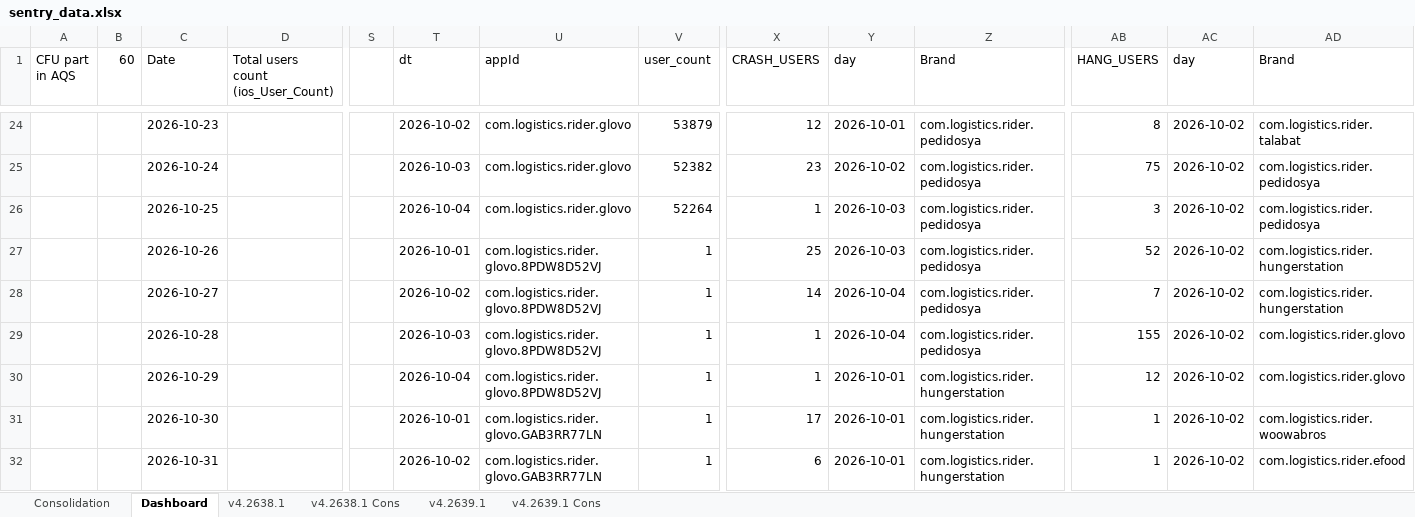
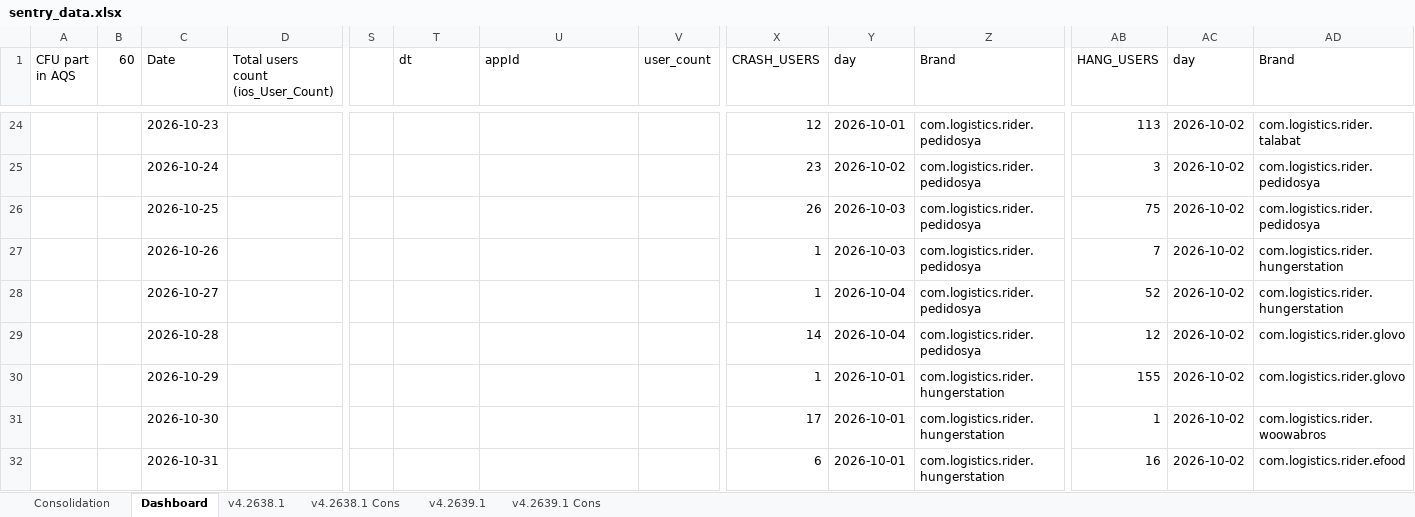
Before and after one commit to shilpa-bansal0401/rider-app-ios-reliability-dashboard, an Excel workbook: consolidation_report/sentry_data.xlsx, sheet Dashboard, drawn as a sheet; only a part is shown, gaps mark what is left out; values as stored, in another font and other column widths than the file's, no cell formats; removed rows and columns are numbered as before the commit, all else as after; rows hold the shown columns only; the diff covers the shown part only; the diff names each change by its address in the sheet, - before the commit and + after, or states it on an @@ line.

```diff
--- a/consolidation_report/sentry_data.xlsx (sheet Dashboard)
+++ b/consolidation_report/sentry_data.xlsx (sheet Dashboard)
-T24 (dt): 2026-10-02
+T24 (dt): (empty)
-U24:U25 (appId): com.logistics.rider.glovo
+U24:U25 (appId): (empty)
-V24 (user_count): 53879
+V24 (user_count): (empty)
-AB24 (HANG_USERS): 8
+AB24 (HANG_USERS): 113
-T25 (dt): 2026-10-03
+T25 (dt): (empty)
-V25 (user_count): 52382
+V25 (user_count): (empty)
-AB25 (HANG_USERS): 75
+AB25 (HANG_USERS): 3
+row 26:  |  | 2026-10-25 |  |  |  |  |  | 26 | 2026-10-03 | com.logistics.rider.pedidosya | 75 | 2026-10-02 | com.logistics.rider.pedidosya
-C27 (Date): 2026-10-25
+C27 (Date): 2026-10-26
-T27 (dt): 2026-10-04
+T27 (dt): (empty)
-U27 (appId): com.logistics.rider.glovo
+U27 (appId): (empty)
-V27 (user_count): 52264
+V27 (user_count): (empty)
-AB27 (HANG_USERS): 3
+AB27 (HANG_USERS): 7
-AD27 (Brand): com.logistics.rider.pedidosya
+AD27 (Brand): com.logistics.rider.hungerstation
-C28 (Date): 2026-10-26
+C28 (Date): 2026-10-27
-T28 (dt): 2026-10-01
+T28 (dt): (empty)
-U28 (appId): com.logistics.rider.glovo.8PDW8D52VJ
+U28 (appId): (empty)
-V28 (user_count): 1
+V28 (user_count): (empty)
-X28 (CRASH_USERS): 25
+X28 (CRASH_USERS): 1
-Y28 (day): 2026-10-03
+Y28 (day): 2026-10-04
-row 28:  |  | 2026-10-27 |  |  | 2026-10-02 | com.logistics.rider.glovo.8PDW8D52VJ | 1 | 14 | 2026-10-04 | com.logistics.rider.pedidosya | 7 | 2026-10-02 | com.logistics.rider.hungerstation
-T29 (dt): 2026-10-03
+T29 (dt): (empty)
-U29:U30 (appId): com.logistics.rider.glovo.8PDW8D52VJ
+U29:U30 (appId): (empty)
-V29:V32 (user_count): 1
+V29:V32 (user_count): (empty)
-X29 (CRASH_USERS): 1
+X29 (CRASH_USERS): 14
-AB29 (HANG_USERS): 155
+AB29 (HANG_USERS): 12
-T30 (dt): 2026-10-04
+T30 (dt): (empty)
-AB30 (HANG_USERS): 12
+AB30 (HANG_USERS): 155
-T31 (dt): 2026-10-01
+T31 (dt): (empty)
-U31:U32 (appId): com.logistics.rider.glovo.GAB3RR77LN
+U31:U32 (appId): (empty)
-T32 (dt): 2026-10-02
+T32 (dt): (empty)
-AB32 (HANG_USERS): 1
+AB32 (HANG_USERS): 16
```
Also changed, not shown: 2 added rows, 2 removed rows, 2 moved rows and 150 edited cells elsewhere in this sheet, sheet v4.2638.1, sheet v4.2639.1, cell formats, 3 other files.
